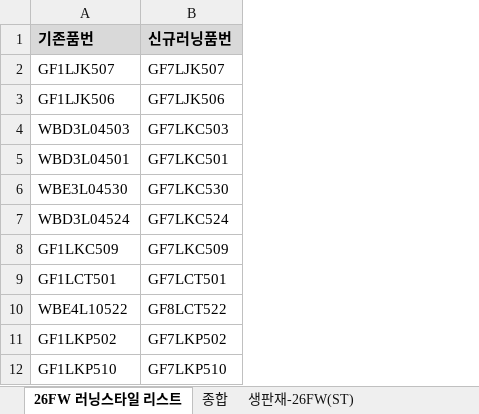
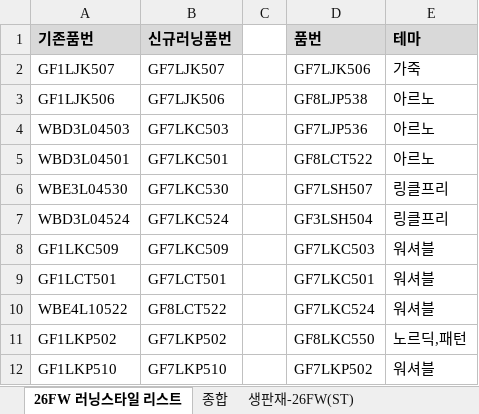
Before and after one commit to generalideaprism-commits/stylemap, an Excel workbook: data/260824_26FW 스타일맵.xlsx, sheet 26FW 러닝스타일 리스트, drawn as a sheet; only a part is shown; values as stored, in another font and other column widths than the file's, no borders; the diff covers the shown part only; the diff names each change by its address in the sheet, - before the commit and + after, or states it on an @@ line.

```diff
--- a/data/260824_26FW 스타일맵.xlsx (sheet 26FW 러닝스타일 리스트)
+++ b/data/260824_26FW 스타일맵.xlsx (sheet 26FW 러닝스타일 리스트)
+column C, empty
+column D (품번), rows 2-12: GF7LJK506 | GF8LJP538 | GF7LJP536 | GF8LCT522 | GF7LSH507 | GF3LSH504 | GF7LKC503 | GF7LKC501 | GF7LKC524 | GF8LKC550 | GF7LKP502
+column E (테마), rows 2-12: 가죽 | 아르노 | 아르노 | 아르노 | 링클프리 | 링클프리 | 워셔블 | 워셔블 | 워셔블 | 노르딕,패턴 | 워셔블
```
Also changed, not shown: 76 added rows elsewhere in this sheet, sheet 생판재-26FW(ST), sheet 생판재-러닝(ST), formulas that keep their value, 4 other files.
